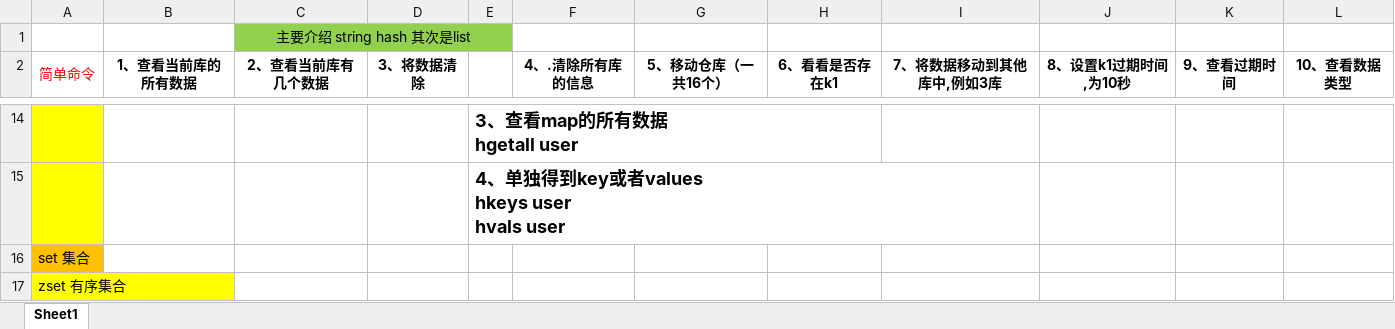
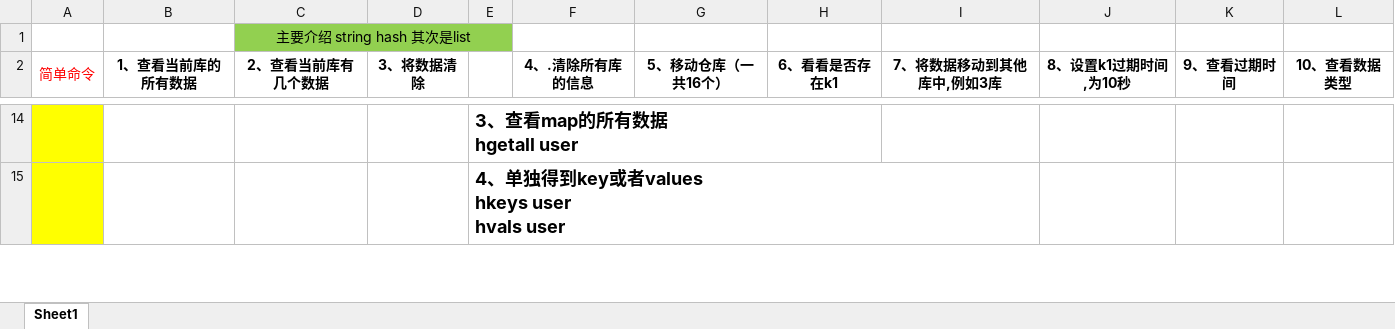
Before and after one commit to HealerJean/cant-breathe, an Excel workbook: 13、redis/1.1、Redis 五种基本数据类型比较.xlsx, sheet Sheet1, drawn as a sheet; only a part is shown, gaps mark what is left out; values as stored, in another font and other column widths than the file's, no borders; removed rows and columns are numbered as before the commit, all else as after; the diff covers the shown part only; the diff names each change by its address in the sheet, - before the commit and + after, or states it on an @@ line.

Commit message:
redis

```diff
--- a/13、redis/1.1、Redis 五种基本数据类型比较.xlsx (sheet Sheet1)
+++ b/13、redis/1.1、Redis 五种基本数据类型比较.xlsx (sheet Sheet1)
-row 16: set 集合
-row 17: zset 有序集合
```
Also changed, not shown: 2 added rows and 1 edited cell elsewhere in this sheet, 16 other files.
